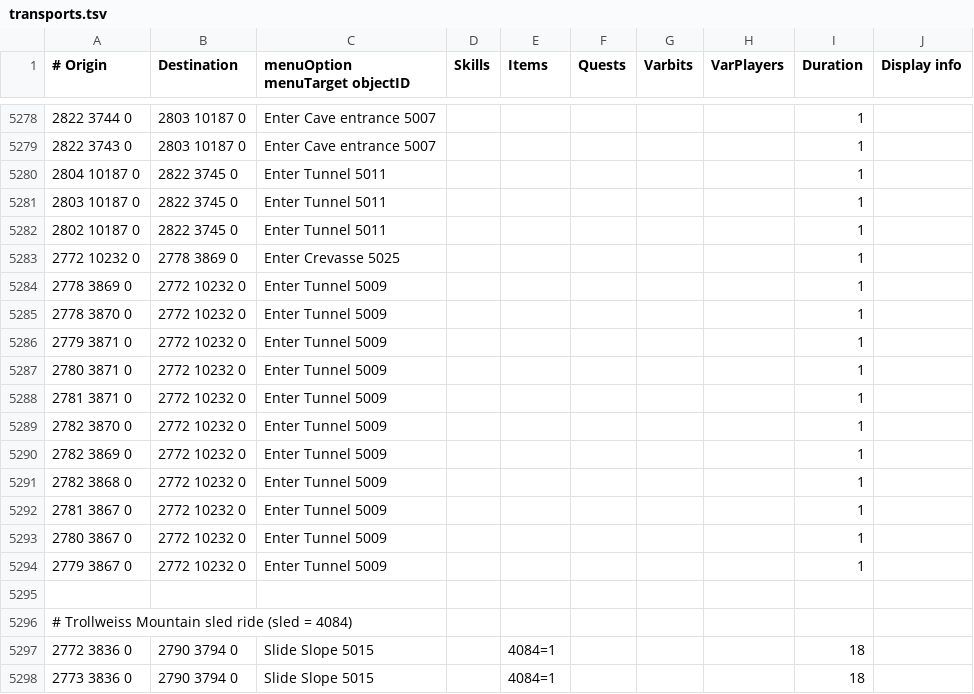
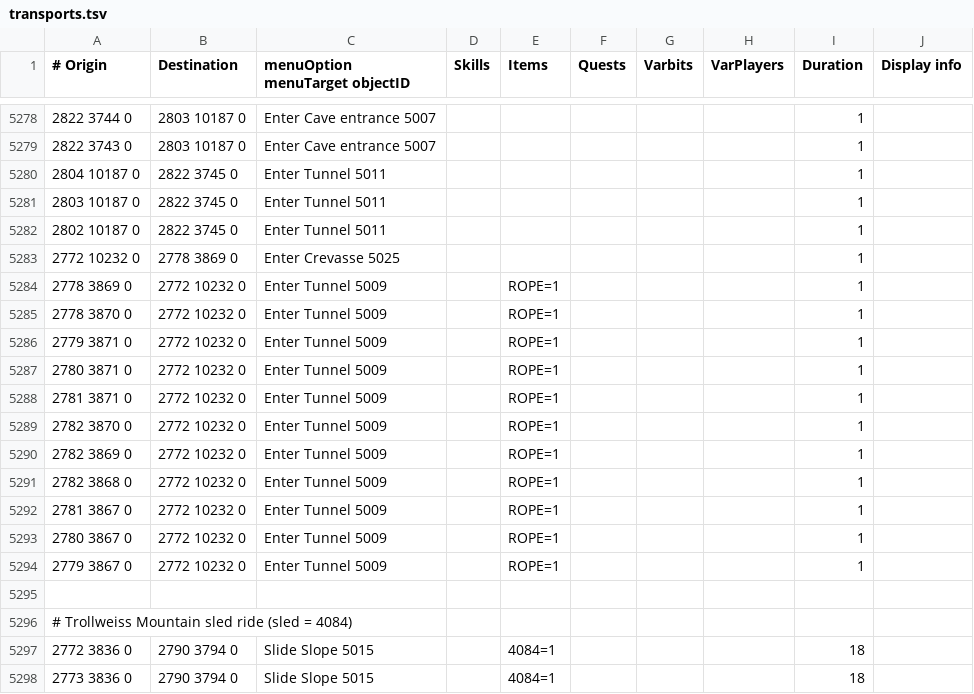
Before and after one commit to Skretzo/shortest-path, a TSV file: src/main/resources/transports/transports.tsv, drawn as a sheet; only a part is shown, gaps mark what is left out.

Commit message:
Require rope to descend Trollweiss crevasse tunnel
The Enter Tunnel (5009) summit-side descent into the crevasse cave
requires a rope. The cave-side Enter Crevasse (5025) exit is not
rope-gated and is left unrestricted.

```diff
--- a/src/main/resources/transports/transports.tsv
+++ b/src/main/resources/transports/transports.tsv
@@ -5283,13 +5283,13 @@
 2772 10232 0	2778 3869 0	Enter Crevasse 5025						1	
-2778 3869 0	2772 10232 0	Enter Tunnel 5009						1	
-2778 3870 0	2772 10232 0	Enter Tunnel 5009						1	
-2779 3871 0	2772 10232 0	Enter Tunnel 5009						1	
-2780 3871 0	2772 10232 0	Enter Tunnel 5009						1	
-2781 3871 0	2772 10232 0	Enter Tunnel 5009						1	
-2782 3870 0	2772 10232 0	Enter Tunnel 5009						1	
-2782 3869 0	2772 10232 0	Enter Tunnel 5009						1	
-2782 3868 0	2772 10232 0	Enter Tunnel 5009						1	
-2781 3867 0	2772 10232 0	Enter Tunnel 5009						1	
-2780 3867 0	2772 10232 0	Enter Tunnel 5009						1	
-2779 3867 0	2772 10232 0	Enter Tunnel 5009						1	
+2778 3869 0	2772 10232 0	Enter Tunnel 5009		ROPE=1				1	
+2778 3870 0	2772 10232 0	Enter Tunnel 5009		ROPE=1				1	
+2779 3871 0	2772 10232 0	Enter Tunnel 5009		ROPE=1				1	
+2780 3871 0	2772 10232 0	Enter Tunnel 5009		ROPE=1				1	
+2781 3871 0	2772 10232 0	Enter Tunnel 5009		ROPE=1				1	
+2782 3870 0	2772 10232 0	Enter Tunnel 5009		ROPE=1				1	
+2782 3869 0	2772 10232 0	Enter Tunnel 5009		ROPE=1				1	
+2782 3868 0	2772 10232 0	Enter Tunnel 5009		ROPE=1				1	
+2781 3867 0	2772 10232 0	Enter Tunnel 5009		ROPE=1				1	
+2780 3867 0	2772 10232 0	Enter Tunnel 5009		ROPE=1				1	
+2779 3867 0	2772 10232 0	Enter Tunnel 5009		ROPE=1				1	
 									
```
